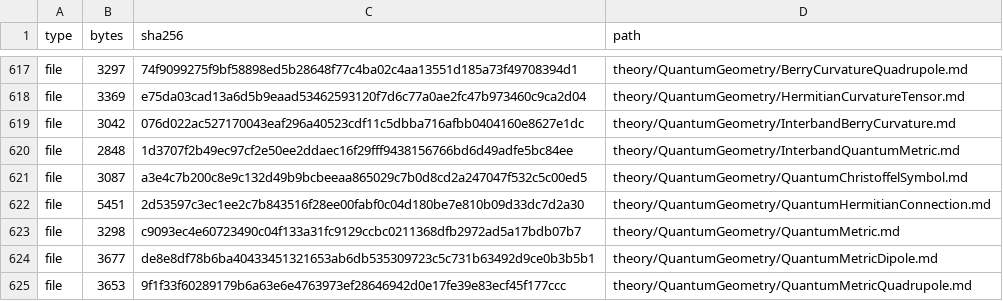
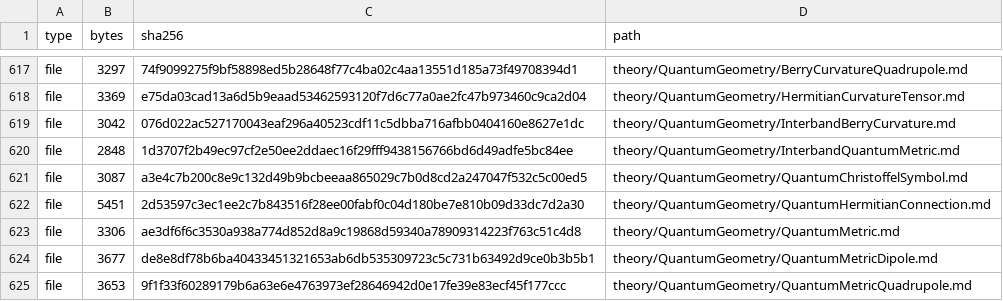
Before and after one commit to ZhuochengLu/WannierNLQG, a TSV file: SOURCE_MANIFEST.tsv, drawn as a sheet; only a part is shown, gaps mark what is left out.

```diff
--- a/SOURCE_MANIFEST.tsv
+++ b/SOURCE_MANIFEST.tsv
@@ -622,3 +622,3 @@ file	3087	a3e4c7b200c8e9c132d49b9bcbeeaa865029c7b0d8cd2a247047f532c5c00ed5	theor
 file	5451	2d53597c3ec1ee2c7b843516f28ee00fabf0c04d180be7e810b09d33dc7d2a30	theory/QuantumGeometry/QuantumHermitianConnection.md
-file	3298	c9093ec4e60723490c04f133a31fc9129ccbc0211368dfb2972ad5a17bdb07b7	theory/QuantumGeometry/QuantumMetric.md
+file	3306	ae3df6f6c3530a938a774d852d8a9c19868d59340a78909314223f763c51c4d8	theory/QuantumGeometry/QuantumMetric.md
 file	3677	de8e8df78b6ba40433451321653ab6db535309723c5c731b63492d9ce0b3b5b1	theory/QuantumGeometry/QuantumMetricDipole.md
```
Also changed, not shown: 2 other files.
